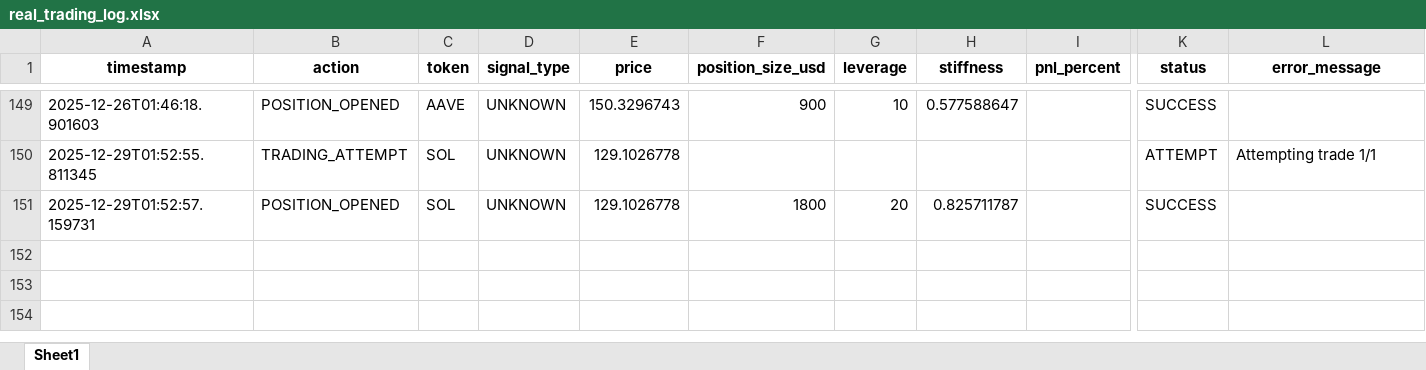
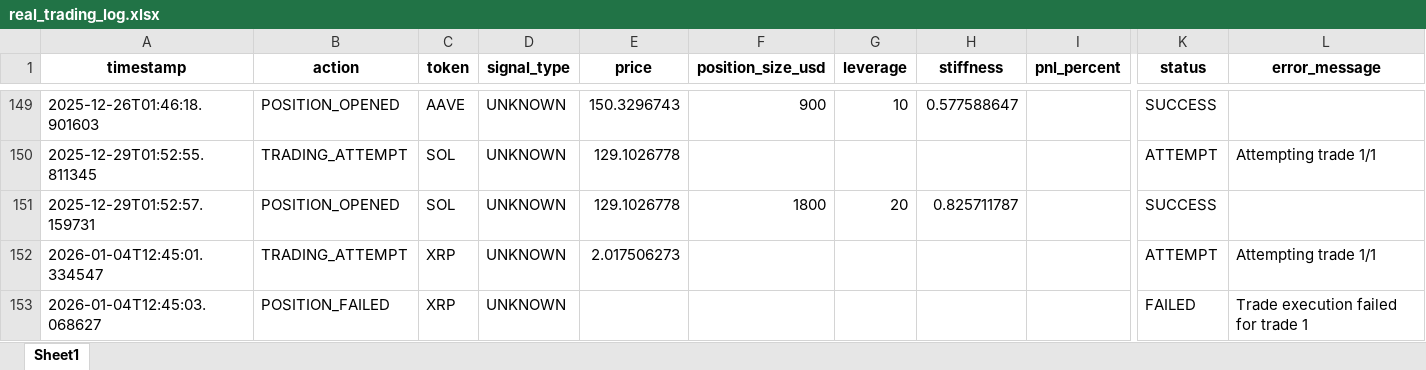
Before and after one commit to davidoguarin/Momentum-EMA_Differentials, an Excel workbook: results/real_trading_log.xlsx, sheet Sheet1, drawn as a sheet; only a part is shown, gaps mark what is left out; values as stored, in another font and other column widths than the file's, no borders; rows hold the shown columns only; the diff names each change by its address in the sheet, - before the commit and + after, or states it on an @@ line.

```diff
--- a/results/real_trading_log.xlsx (sheet Sheet1)
+++ b/results/real_trading_log.xlsx (sheet Sheet1)
+row 152: 2026-01-04T12:45:01.334547 | TRADING_ATTEMPT | XRP | UNKNOWN | 2.017506273 |  |  |  |  | ATTEMPT | Attempting trade 1/1
+row 153: 2026-01-04T12:45:03.068627 | POSITION_FAILED | XRP | UNKNOWN |  |  |  |  |  | FAILED | Trade execution failed for trade 1
```
Also changed, not shown: results/momentum_portfolio_simulation_latest.xlsx, 4 other files.
